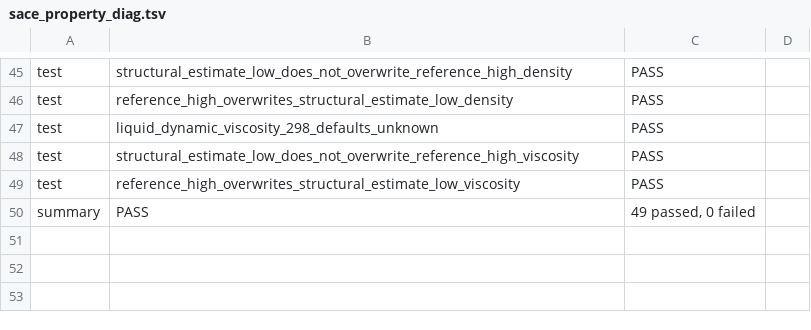
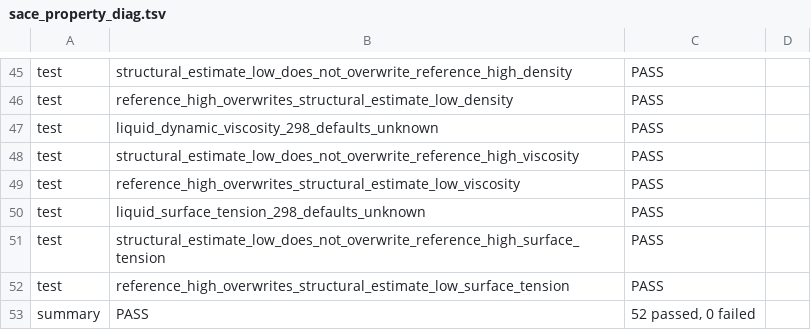
Before and after one commit to Ulrich-AM/pipace, a TSV file: misc/sace_property_diag.tsv, drawn as a sheet; only a part is shown, gaps mark what is left out.

```diff
--- a/misc/sace_property_diag.tsv
+++ b/misc/sace_property_diag.tsv
@@ -49,2 +49,5 @@ test	structural_estimate_low_does_not_overwrite_reference_high_viscosity	PASS
 test	reference_high_overwrites_structural_estimate_low_viscosity	PASS	
-summary	PASS	49 passed, 0 failed
+test	liquid_surface_tension_298_defaults_unknown	PASS	
+test	structural_estimate_low_does_not_overwrite_reference_high_surface_tension	PASS	
+test	reference_high_overwrites_structural_estimate_low_surface_tension	PASS	
+summary	PASS	52 passed, 0 failed
```
Also changed, not shown: misc/sace_estimation_diag.tsv, misc/sace_readiness_diag.tsv, 9 other files.
